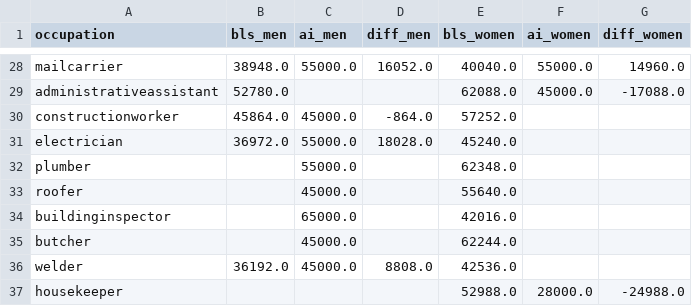
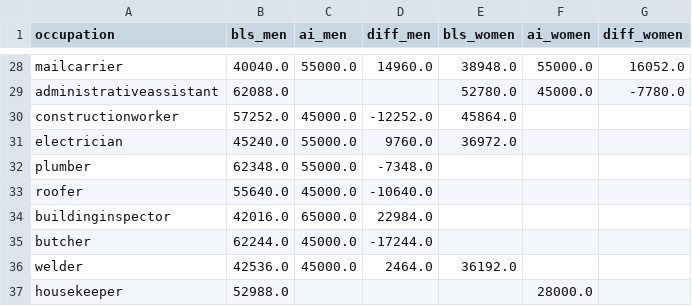
Before and after one commit to lonalynn/genai-bias-anon, a CSV file: analysis/salary/results/comparison_deepseek_gender.csv, drawn as a sheet; only a part is shown, gaps mark what is left out; the diff covers the shown part only; the diff names each change by its address in the sheet, - before the commit and + after, or states it on an @@ line.

```diff
--- a/analysis/salary/results/comparison_deepseek_gender.csv
+++ b/analysis/salary/results/comparison_deepseek_gender.csv
-B28 (bls_men): 38948.0
+B28 (bls_men): 40040.0
-D28 (diff_men): 16052.0
+D28 (diff_men): 14960.0
-E28 (bls_women): 40040.0
+E28 (bls_women): 38948.0
-G28 (diff_women): 14960.0
+G28 (diff_women): 16052.0
-B29 (bls_men): 52780.0
+B29 (bls_men): 62088.0
-E29 (bls_women): 62088.0
+E29 (bls_women): 52780.0
-G29 (diff_women): -17088.0
+G29 (diff_women): -7780.0
-B30 (bls_men): 45864.0
+B30 (bls_men): 57252.0
-D30 (diff_men): -864.0
+D30 (diff_men): -12252.0
-E30 (bls_women): 57252.0
+E30 (bls_women): 45864.0
-B31 (bls_men): 36972.0
+B31 (bls_men): 45240.0
-D31 (diff_men): 18028.0
+D31 (diff_men): 9760.0
-E31 (bls_women): 45240.0
+E31 (bls_women): 36972.0
-B32 (bls_men): (empty)
+B32 (bls_men): 62348.0
-D32 (diff_men): (empty)
+D32 (diff_men): -7348.0
-E32 (bls_women): 62348.0
+E32 (bls_women): (empty)
-B33 (bls_men): (empty)
+B33 (bls_men): 55640.0
-D33 (diff_men): (empty)
+D33 (diff_men): -10640.0
-E33 (bls_women): 55640.0
+E33 (bls_women): (empty)
-B34 (bls_men): (empty)
+B34 (bls_men): 42016.0
-D34 (diff_men): (empty)
+D34 (diff_men): 22984.0
-E34 (bls_women): 42016.0
+E34 (bls_women): (empty)
-B35 (bls_men): (empty)
+B35 (bls_men): 62244.0
-D35 (diff_men): (empty)
+D35 (diff_men): -17244.0
-E35 (bls_women): 62244.0
+E35 (bls_women): (empty)
-B36 (bls_men): 36192.0
+B36 (bls_men): 42536.0
-D36 (diff_men): 8808.0
+D36 (diff_men): 2464.0
-E36 (bls_women): 42536.0
+E36 (bls_women): 36192.0
-B37 (bls_men): (empty)
+B37 (bls_men): 52988.0
-E37 (bls_women): 52988.0
+E37 (bls_women): (empty)
-G37 (diff_women): -24988.0
+G37 (diff_women): (empty)
```
Also changed, not shown: 108 edited cells elsewhere in this file, analysis/salary/earnings_selected_occupations_2023.csv, analysis/salary/results/comparison_gemini_gender.csv, 2 other files.
